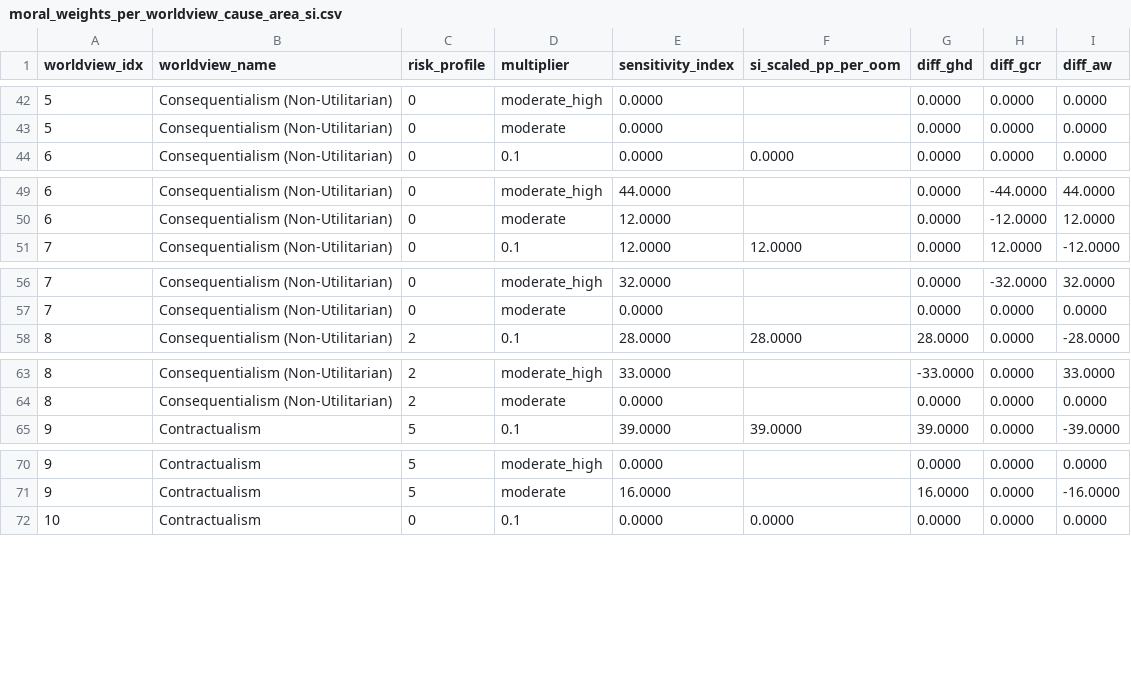
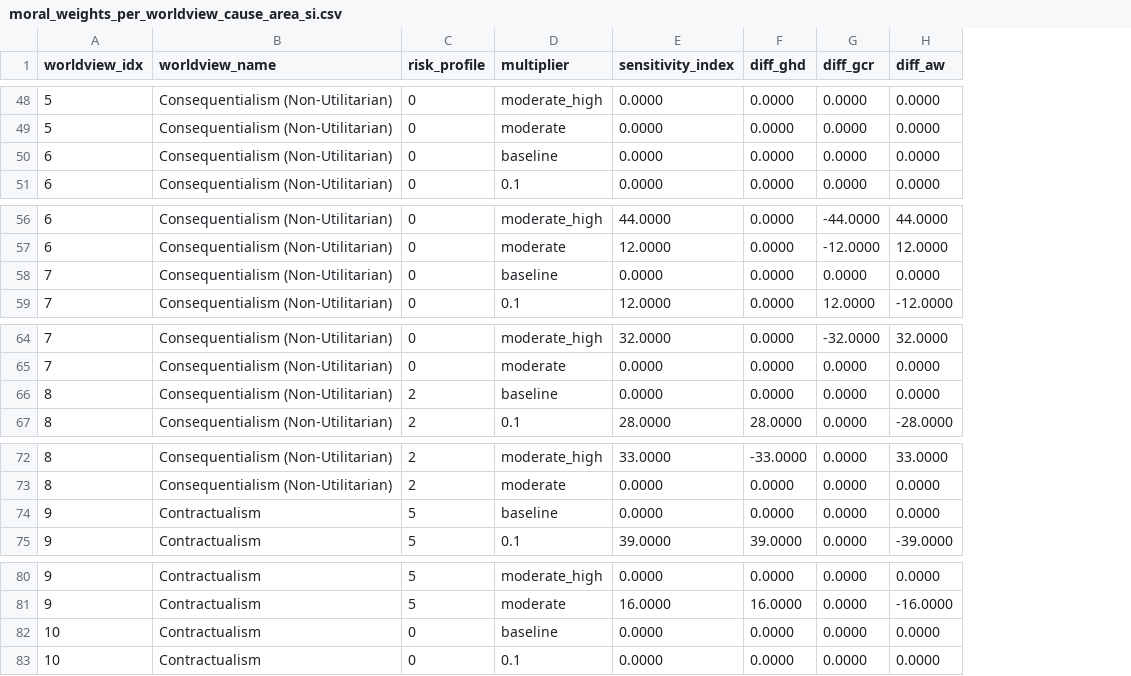
Before and after one commit to laurakduffy/quiz-data-combined, a CSV file: sensitivity-analysis/moral-weights/outputs/cause/moral_weights_per_worldview_cause_area_si.csv, drawn as a sheet; only a part is shown, gaps mark what is left out; removed rows and columns are numbered as before the commit, all else as after; the diff covers the shown part only; the diff names each change by its address in the sheet, - before the commit and + after, or states it on an @@ line.

```diff
--- a/sensitivity-analysis/moral-weights/outputs/cause/moral_weights_per_worldview_cause_area_si.csv
+++ b/sensitivity-analysis/moral-weights/outputs/cause/moral_weights_per_worldview_cause_area_si.csv
-column F (si_scaled_pp_per_oom), row 44: 0.0000; row 51: 12.0000; row 58: 28.0000; row 65: 39.0000; row 72: 0.0000
+row 50: 6 | Consequentialism (Non-Utilitarian) | 0 | baseline | 0.0000 | 0.0000 | 0.0000 | 0.0000
+row 58: 7 | Consequentialism (Non-Utilitarian) | 0 | baseline | 0.0000 | 0.0000 | 0.0000 | 0.0000
+row 66: 8 | Consequentialism (Non-Utilitarian) | 2 | baseline | 0.0000 | 0.0000 | 0.0000 | 0.0000
+row 74: 9 | Contractualism | 5 | baseline | 0.0000 | 0.0000 | 0.0000 | 0.0000
+row 82: 10 | Contractualism | 0 | baseline | 0.0000 | 0.0000 | 0.0000 | 0.0000
```
Also changed, not shown: 9 added rows elsewhere in this file, sensitivity-analysis/moral-weights/outputs/cause/moral_weights_overall_cause_area_si.csv, sensitivity-analysis/moral-weights/outputs/fund/moral_weights_overall_si.csv, 28 other files.
